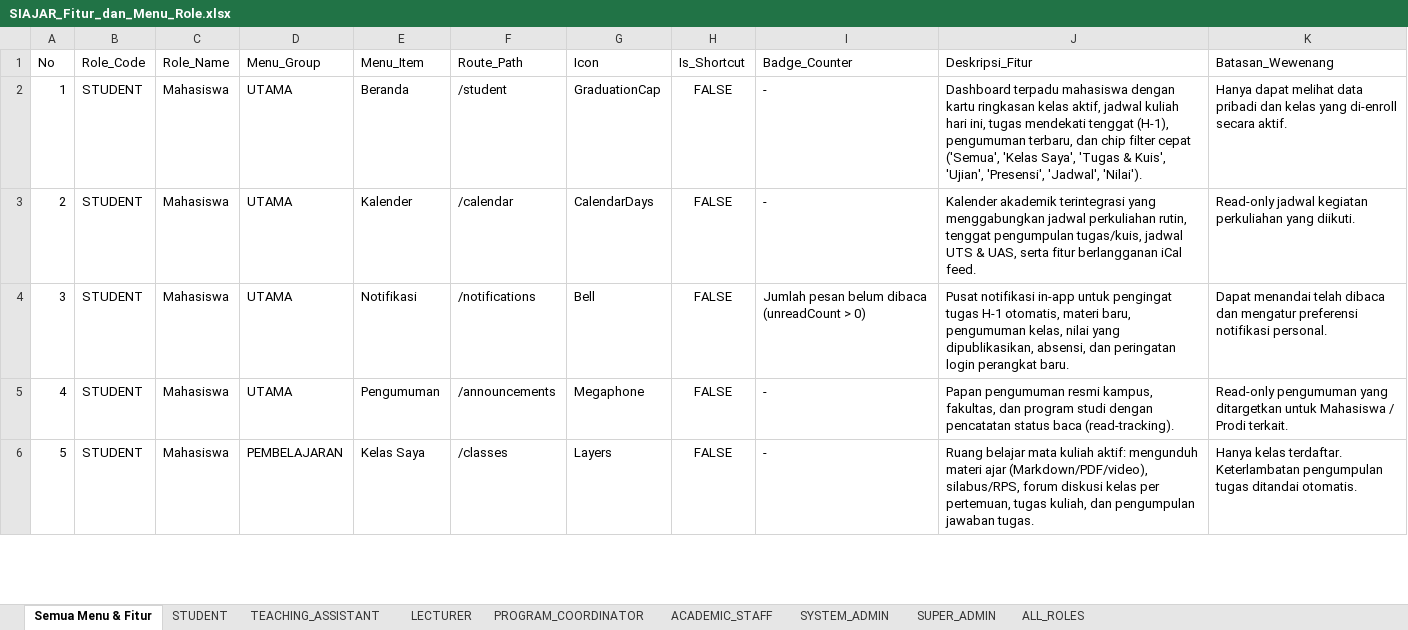
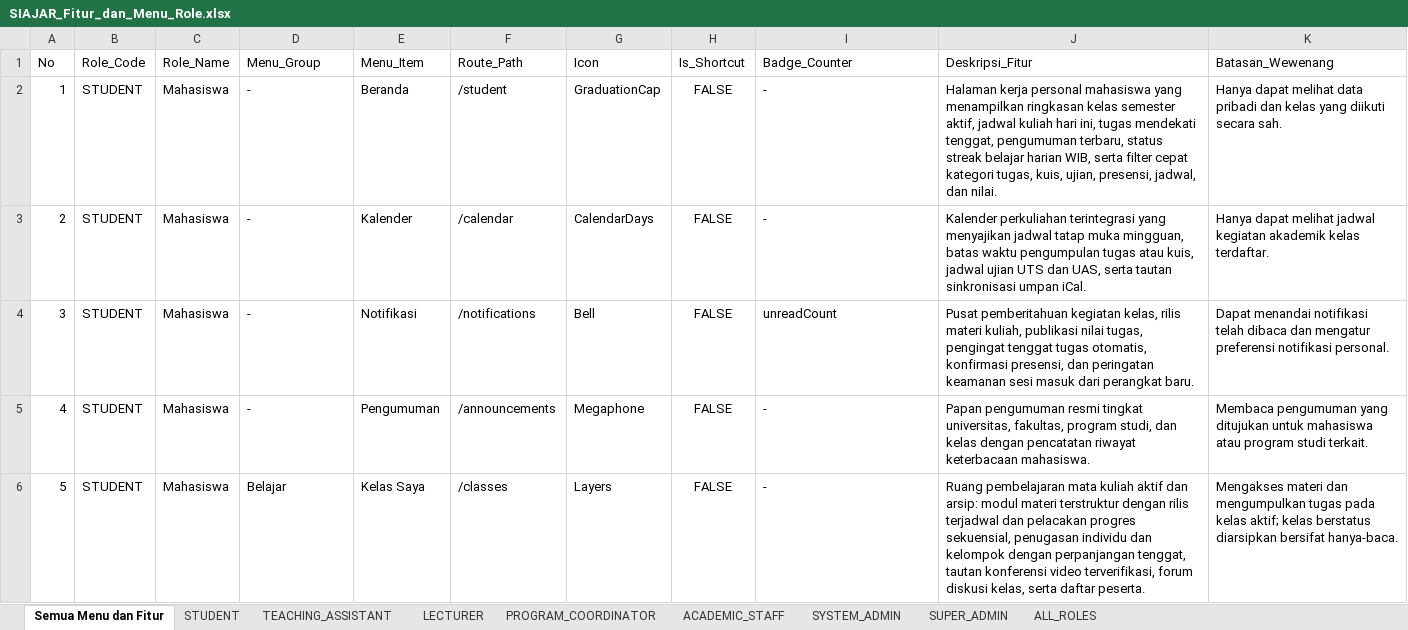
Before and after one commit to wahyualdir/Sistem-Pembelajaran, an Excel workbook: docs/SIAJAR_Fitur_dan_Menu_Role.xlsx, sheet Semua Menu dan Fitur, drawn as a sheet; only a part is shown; values as stored, in another font and other column widths than the file's, no borders; the diff covers the shown part only; the diff names each change by its address in the sheet, - before the commit and + after, or states it on an @@ line.

```diff
--- a/docs/SIAJAR_Fitur_dan_Menu_Role.xlsx (sheet Semua Menu dan Fitur)
+++ b/docs/SIAJAR_Fitur_dan_Menu_Role.xlsx (sheet Semua Menu dan Fitur)
-sheet tab: Semua Menu & Fitur
+sheet tab: Semua Menu dan Fitur
-D2:D5 (Menu_Group): UTAMA
+D2:D5 (Menu_Group): -
-J2 (Deskripsi_Fitur): Dashboard terpadu mahasiswa dengan kartu ringkasan kelas aktif, jadwal kuliah hari ini, tugas mendekati tenggat (H-1), pengumuman terbaru, dan chip filter cepat ('Semua', 'Kelas Saya', 'Tugas & Kuis', 'Ujian', 'Presensi', 'Jadwal', 'Nilai').
+J2 (Deskripsi_Fitur): Halaman kerja personal mahasiswa yang menampilkan ringkasan kelas semester aktif, jadwal kuliah hari ini, tugas mendekati tenggat, pengumuman terbaru, status streak belajar harian WIB, serta filter cepat kategori tugas, kuis, ujian, presensi, jadwal, dan nilai.
-K2 (Batasan_Wewenang): …kelas yang di-enroll secara aktif.
+K2 (Batasan_Wewenang): …kelas yang diikuti secara sah.
-J3 (Deskripsi_Fitur): Kalender akademik terintegrasi yang menggabungkan jadwal perkuliahan rutin, tenggat pengumpulan tugas/kuis, jadwal UTS & UAS, serta fitur berlangganan iCal feed.
+J3 (Deskripsi_Fitur): Kalender perkuliahan terintegrasi yang menyajikan jadwal tatap muka mingguan, batas waktu pengumpulan tugas atau kuis, jadwal ujian UTS dan UAS, serta tautan sinkronisasi umpan iCal.
-K3 (Batasan_Wewenang): Read-only jadwal kegiatan perkuliahan yang diikuti.
+K3 (Batasan_Wewenang): Hanya dapat melihat jadwal kegiatan akademik kelas terdaftar.
-I4 (Badge_Counter): Jumlah pesan belum dibaca (unreadCount > 0)
+I4 (Badge_Counter): unreadCount
-J4 (Deskripsi_Fitur): Pusat notifikasi in-app untuk pengingat tugas H-1 otomatis, materi baru, pengumuman kelas, nilai yang dipublikasikan, absensi, dan peringatan login perangkat baru.
+J4 (Deskripsi_Fitur): Pusat pemberitahuan kegiatan kelas, rilis materi kuliah, publikasi nilai tugas, pengingat tenggat tugas otomatis, konfirmasi presensi, dan peringatan keamanan sesi masuk dari perangkat baru.
-K4 (Batasan_Wewenang): Dapat menandai telah dibaca…
+K4 (Batasan_Wewenang): Dapat menandai notifikasi telah dibaca…
-J5 (Deskripsi_Fitur): …pengumuman resmi kampus, fakultas, dan program studi dengan pencatatan status baca (read-tracking).
+J5 (Deskripsi_Fitur): …pengumuman resmi tingkat universitas, fakultas, program studi, dan kelas dengan pencatatan riwayat keterbacaan mahasiswa.
-K5 (Batasan_Wewenang): Read-only pengumuman yang ditargetkan untuk Mahasiswa / Prodi terkait.
+K5 (Batasan_Wewenang): Membaca pengumuman yang ditujukan untuk mahasiswa atau program studi terkait.
-D6 (Menu_Group): PEMBELAJARAN
+D6 (Menu_Group): Belajar
-J6 (Deskripsi_Fitur): Ruang belajar mata kuliah aktif: mengunduh materi ajar (Markdown/PDF/video), silabus/RPS, forum diskusi kelas per pertemuan, tugas kuliah, dan pengumpulan jawaban tugas.
+J6 (Deskripsi_Fitur): Ruang pembelajaran mata kuliah aktif dan arsip: modul materi terstruktur dengan rilis terjadwal dan pelacakan progres sekuensial, penugasan individu dan kelompok dengan perpanjangan tenggat, tautan konferensi video terverifikasi, forum diskusi kelas, serta daftar peserta.
-K6 (Batasan_Wewenang): Hanya kelas terdaftar. Keterlambatan pengumpulan tugas ditandai otomatis.
+K6 (Batasan_Wewenang): Mengakses materi dan mengumpulkan tugas pada kelas aktif; kelas berstatus diarsipkan bersifat hanya-baca.
```
Also changed, not shown: other rows of this sheet, sheet LECTURER, sheet TEACHING_ASSISTANT, sheet STUDENT, sheet PROGRAM_COORDINATOR, sheet ACADEMIC_STAFF, sheet SUPER_ADMIN, 2 more sheets, 11 other files.
